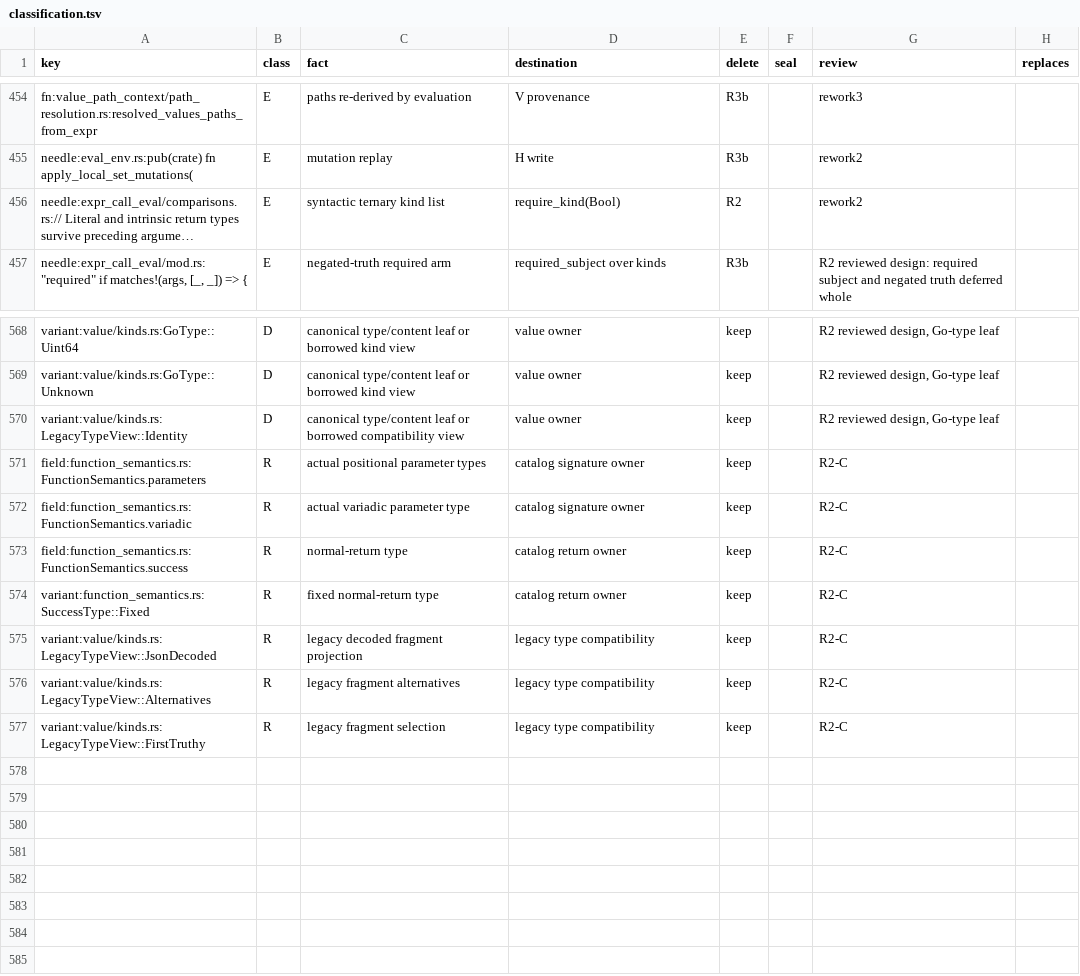
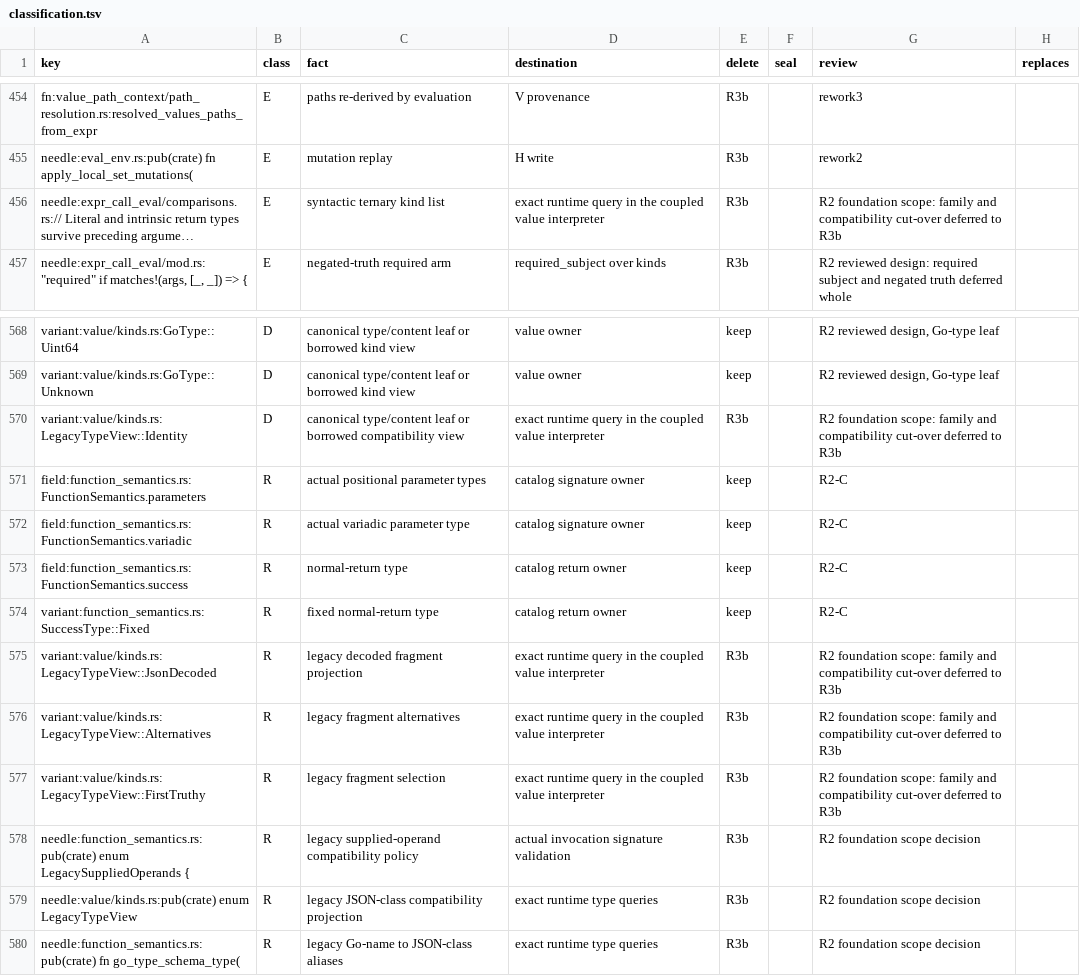
Before and after one commit to romnn/helm-schema, a TSV file: plan/value-algebra-r0-inventory/classification.tsv, drawn as a sheet; only a part is shown, gaps mark what is left out; long unchanged cells end in …; the diff names each change by its address in the sheet, - before the commit and + after, or states it on an @@ line.

Commit message:
chore(ir): rehome deferred value families to r3b

```diff
--- a/plan/value-algebra-r0-inventory/classification.tsv
+++ b/plan/value-algebra-r0-inventory/classification.tsv
-D456 (destination): require_kind(Bool)
+D456 (destination): exact runtime query in the coupled value interpreter
-E456 (delete): R2
+E456 (delete): R3b
-G456 (review): rework2
+G456 (review): R2 foundation scope: family and compatibility cut-over deferred to R3b
-D570 (destination): value owner
+D570 (destination): exact runtime query in the coupled value interpreter
-E570 (delete): keep
+E570 (delete): R3b
-G570 (review): R2 reviewed design, Go-type leaf
+G570 (review): R2 foundation scope: family and compatibility cut-over deferred to R3b
-D575:D577 (destination): legacy type compatibility
+D575:D577 (destination): exact runtime query in the coupled value interpreter
-E575:E577 (delete): keep
+E575:E577 (delete): R3b
-G575:G577 (review): R2-C
+G575:G577 (review): R2 foundation scope: family and compatibility cut-over deferred to R3b
+row 578: needle:function_semantics.rs:pub(crate) enum LegacySuppliedOperands { | R | legacy supplied-operand compatibility policy | actual invocation signature validation | R3b |  | R2 foundation scope decision
+row 579: needle:value/kinds.rs:pub(crate) enum LegacyTypeView | R | legacy JSON-class compatibility projection | exact runtime type queries | R3b |  | R2 foundation scope decision
+row 580: needle:function_semantics.rs:pub(crate) fn go_type_schema_type( | R | legacy Go-name to JSON-class aliases | exact runtime type queries | R3b |  | R2 foundation scope decision
```
Also changed, not shown: 3 other files.
